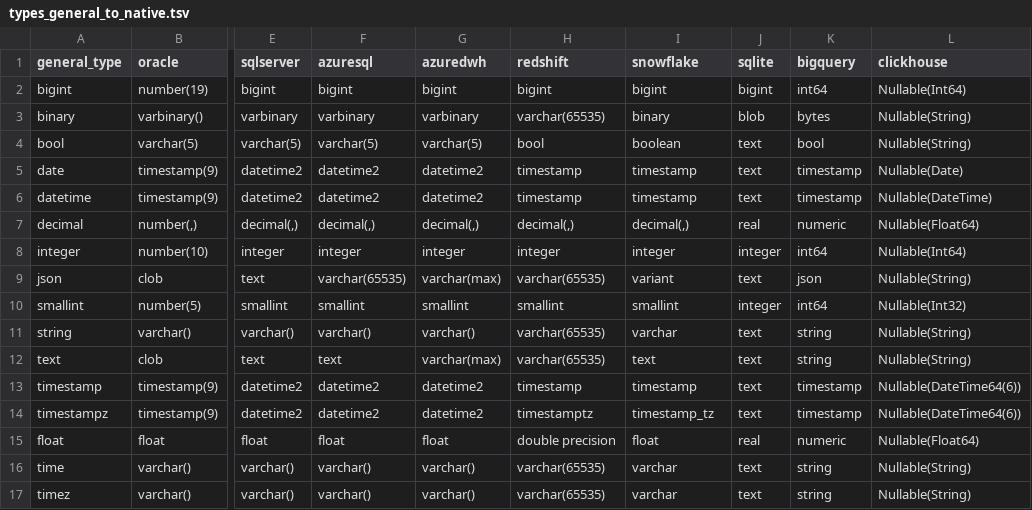
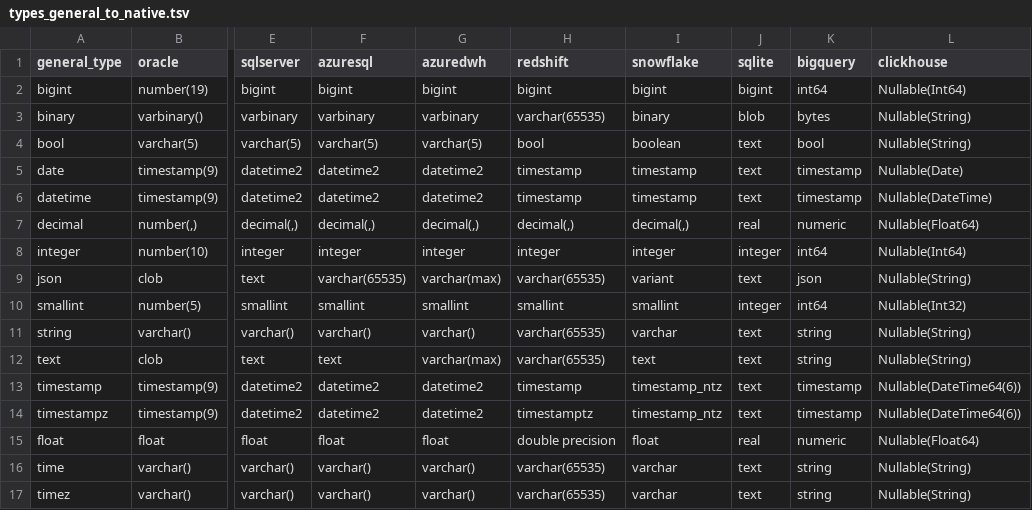
Before and after one commit to flarco/dbio, a TSV file: database/templates/types_general_to_native.tsv, drawn as a sheet; only a part is shown, gaps mark what is left out; the diff names each change by its address in the sheet, - before the commit and + after, or states it on an @@ line.

Commit message:
update nil condition, snowflake tz [no test]

```diff
--- a/database/templates/types_general_to_native.tsv
+++ b/database/templates/types_general_to_native.tsv
-I13 (snowflake): timestamp
+I13 (snowflake): timestamp_ntz
-I14 (snowflake): timestamp_tz
+I14 (snowflake): timestamp_ntz
```
Also changed, not shown: 2 other files.
